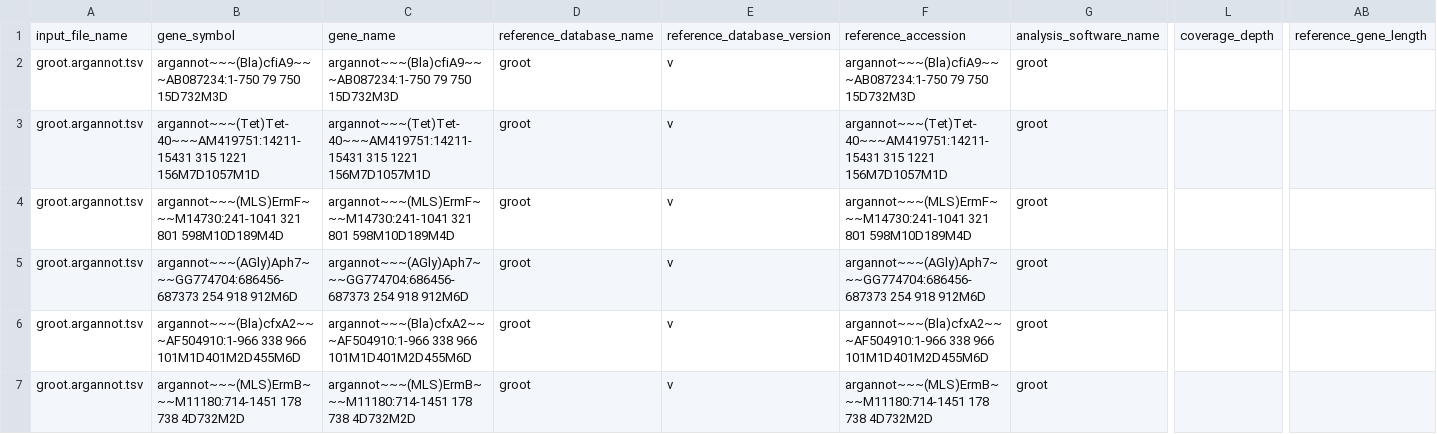
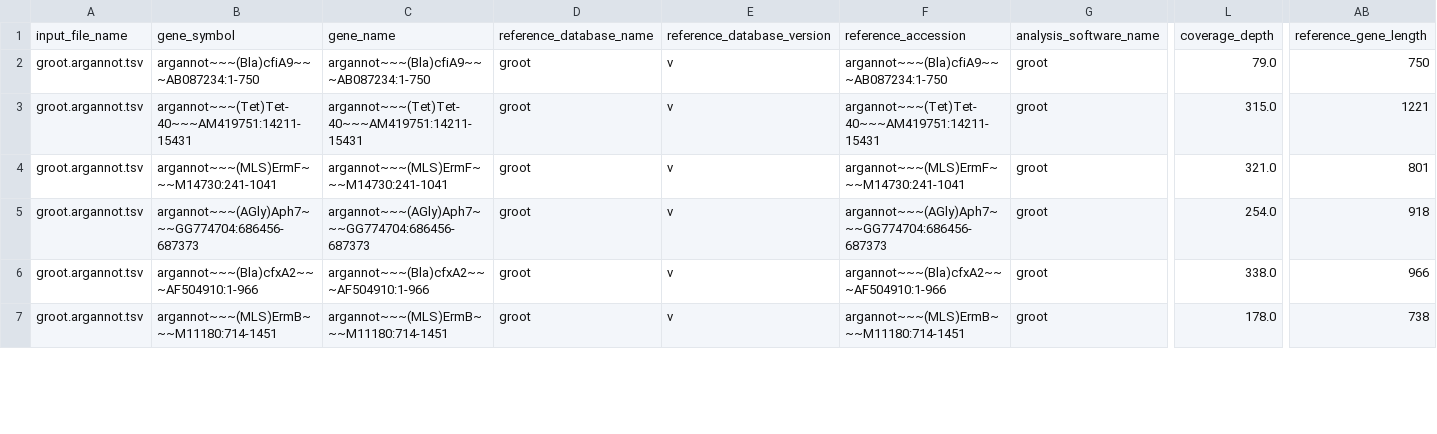
Before and after one commit to BigDataBiology/argNorm, a TSV file: examples/hamronized/groot.argannot.tsv, drawn as a sheet; only a part is shown, gaps mark what is left out; the diff covers the shown part only; the diff names each change by its address in the sheet, - before the commit and + after, or states it on an @@ line.

```diff
--- a/examples/hamronized/groot.argannot.tsv
+++ b/examples/hamronized/groot.argannot.tsv
-B2: argannot~~~(Bla)cfiA9~~~AB087234:1-750 79 750 15D732M3D
+B2: argannot~~~(Bla)cfiA9~~~AB087234:1-750
-C2: argannot~~~(Bla)cfiA9~~~AB087234:1-750 79 750 15D732M3D
+C2: argannot~~~(Bla)cfiA9~~~AB087234:1-750
-F2: argannot~~~(Bla)cfiA9~~~AB087234:1-750 79 750 15D732M3D
+F2: argannot~~~(Bla)cfiA9~~~AB087234:1-750
-L2: (empty)
+L2: 79.0
-AB2: (empty)
+AB2: 750
-B3: argannot~~~(Tet)Tet-40~~~AM419751:14211-15431 315 1221 156M7D1057M1D
+B3: argannot~~~(Tet)Tet-40~~~AM419751:14211-15431
-C3: argannot~~~(Tet)Tet-40~~~AM419751:14211-15431 315 1221 156M7D1057M1D
+C3: argannot~~~(Tet)Tet-40~~~AM419751:14211-15431
-F3: argannot~~~(Tet)Tet-40~~~AM419751:14211-15431 315 1221 156M7D1057M1D
+F3: argannot~~~(Tet)Tet-40~~~AM419751:14211-15431
-L3: (empty)
+L3: 315.0
-AB3: (empty)
+AB3: 1221
-B4: argannot~~~(MLS)ErmF~~~M14730:241-1041 321 801 598M10D189M4D
+B4: argannot~~~(MLS)ErmF~~~M14730:241-1041
-C4: argannot~~~(MLS)ErmF~~~M14730:241-1041 321 801 598M10D189M4D
+C4: argannot~~~(MLS)ErmF~~~M14730:241-1041
-F4: argannot~~~(MLS)ErmF~~~M14730:241-1041 321 801 598M10D189M4D
+F4: argannot~~~(MLS)ErmF~~~M14730:241-1041
-L4: (empty)
+L4: 321.0
-AB4: (empty)
+AB4: 801
-B5: argannot~~~(AGly)Aph7~~~GG774704:686456-687373 254 918 912M6D
+B5: argannot~~~(AGly)Aph7~~~GG774704:686456-687373
-C5: argannot~~~(AGly)Aph7~~~GG774704:686456-687373 254 918 912M6D
+C5: argannot~~~(AGly)Aph7~~~GG774704:686456-687373
-F5: argannot~~~(AGly)Aph7~~~GG774704:686456-687373 254 918 912M6D
+F5: argannot~~~(AGly)Aph7~~~GG774704:686456-687373
-L5: (empty)
+L5: 254.0
-AB5: (empty)
+AB5: 918
-B6: argannot~~~(Bla)cfxA2~~~AF504910:1-966 338 966 101M1D401M2D455M6D
+B6: argannot~~~(Bla)cfxA2~~~AF504910:1-966
-C6: argannot~~~(Bla)cfxA2~~~AF504910:1-966 338 966 101M1D401M2D455M6D
+C6: argannot~~~(Bla)cfxA2~~~AF504910:1-966
-F6: argannot~~~(Bla)cfxA2~~~AF504910:1-966 338 966 101M1D401M2D455M6D
+F6: argannot~~~(Bla)cfxA2~~~AF504910:1-966
-L6: (empty)
+L6: 338.0
-AB6: (empty)
+AB6: 966
-B7: argannot~~~(MLS)ErmB~~~M11180:714-1451 178 738 4D732M2D
+B7: argannot~~~(MLS)ErmB~~~M11180:714-1451
-C7: argannot~~~(MLS)ErmB~~~M11180:714-1451 178 738 4D732M2D
+C7: argannot~~~(MLS)ErmB~~~M11180:714-1451
-F7: argannot~~~(MLS)ErmB~~~M11180:714-1451 178 738 4D732M2D
+F7: argannot~~~(MLS)ErmB~~~M11180:714-1451
-L7: (empty)
+L7: 178.0
-AB7: (empty)
+AB7: 738
```
Also changed, not shown: 30 edited cells elsewhere in this file, examples/hamronized/groot.card.tsv, examples/hamronized/groot.groot-core-db.tsv, 33 other files.
